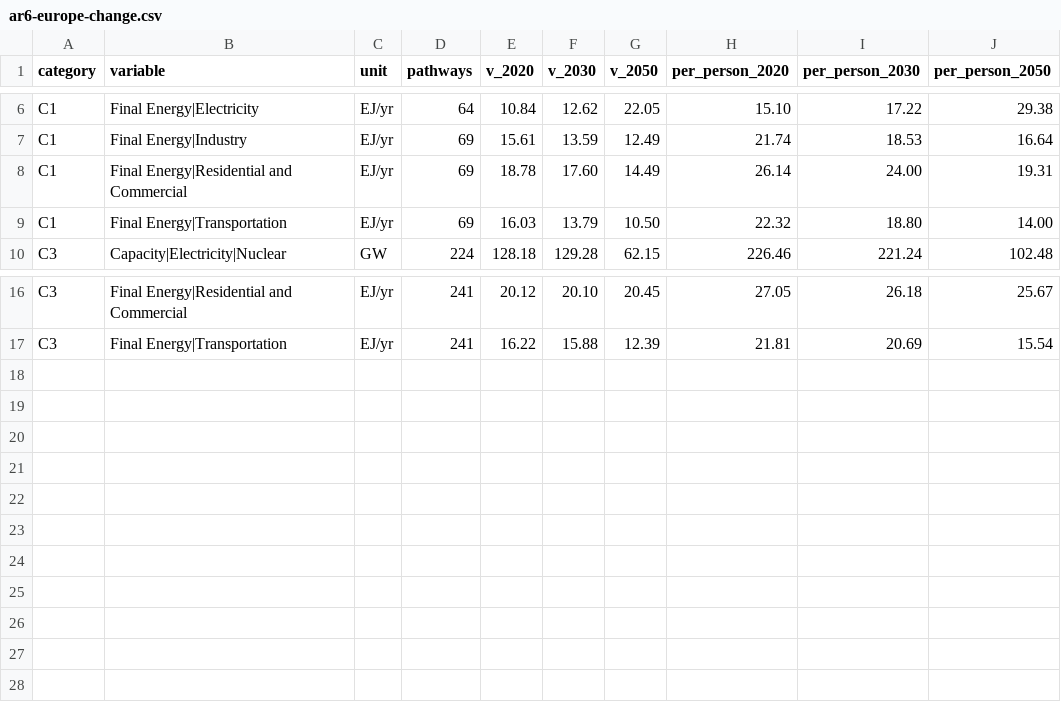
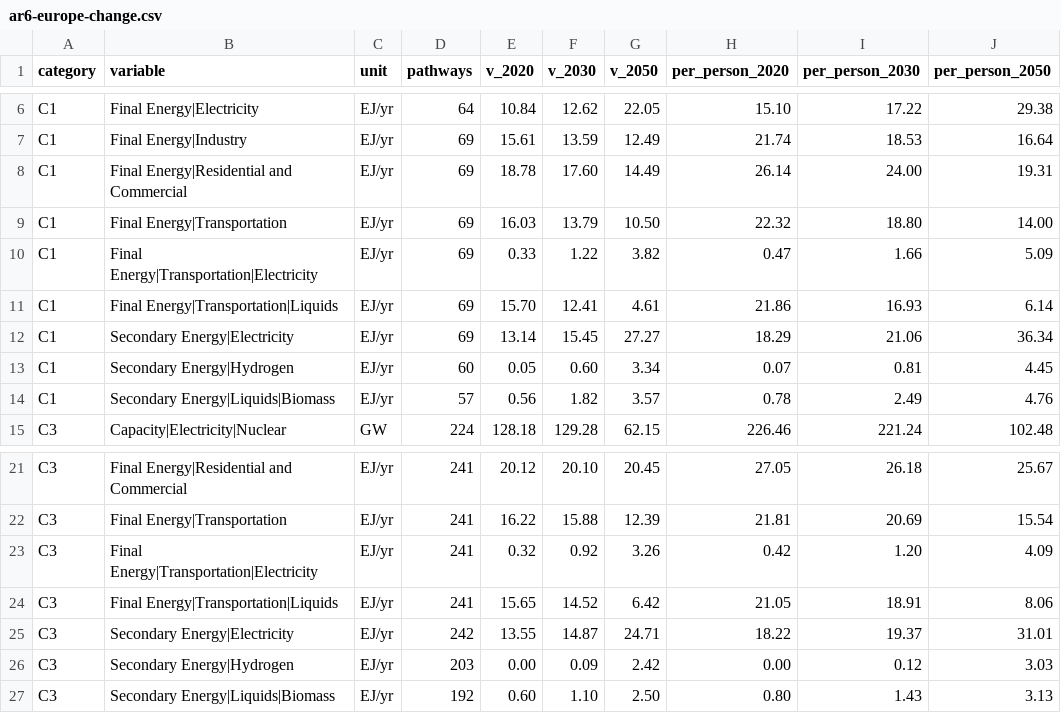
Before and after one commit to oluies/climate, a CSV file: data-refresh/ar6-europe-change.csv, drawn as a sheet; only a part is shown, gaps mark what is left out.

```diff
--- a/data-refresh/ar6-europe-change.csv
+++ b/data-refresh/ar6-europe-change.csv
@@ -9,2 +9,7 @@ C1,Final Energy|Residential and Commercial,EJ/yr,69,18.78,17.60,14.49,26.14,24.0
 C1,Final Energy|Transportation,EJ/yr,69,16.03,13.79,10.50,22.32,18.80,14.00
+C1,Final Energy|Transportation|Electricity,EJ/yr,69,0.33,1.22,3.82,0.47,1.66,5.09
+C1,Final Energy|Transportation|Liquids,EJ/yr,69,15.70,12.41,4.61,21.86,16.93,6.14
+C1,Secondary Energy|Electricity,EJ/yr,69,13.14,15.45,27.27,18.29,21.06,36.34
+C1,Secondary Energy|Hydrogen,EJ/yr,60,0.05,0.60,3.34,0.07,0.81,4.45
+C1,Secondary Energy|Liquids|Biomass,EJ/yr,57,0.56,1.82,3.57,0.78,2.49,4.76
 C3,Capacity|Electricity|Nuclear,GW,224,128.18,129.28,62.15,226.46,221.24,102.48
@@ -17 +22,6 @@ C3,Final Energy|Residential and Commercial,EJ/yr,241,20.12,20.10,20.45,27.05,26.
 C3,Final Energy|Transportation,EJ/yr,241,16.22,15.88,12.39,21.81,20.69,15.54
+C3,Final Energy|Transportation|Electricity,EJ/yr,241,0.32,0.92,3.26,0.42,1.20,4.09
+C3,Final Energy|Transportation|Liquids,EJ/yr,241,15.65,14.52,6.42,21.05,18.91,8.06
+C3,Secondary Energy|Electricity,EJ/yr,242,13.55,14.87,24.71,18.22,19.37,31.01
+C3,Secondary Energy|Hydrogen,EJ/yr,203,0.00,0.09,2.42,0.00,0.12,3.03
+C3,Secondary Energy|Liquids|Biomass,EJ/yr,192,0.60,1.10,2.50,0.80,1.43,3.13
```
Also changed, not shown: 3 other files.
